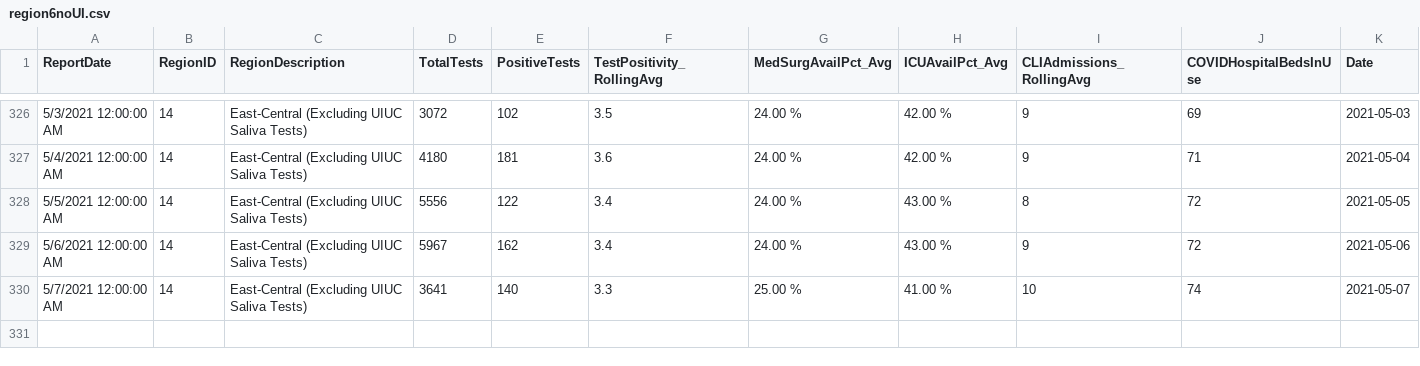
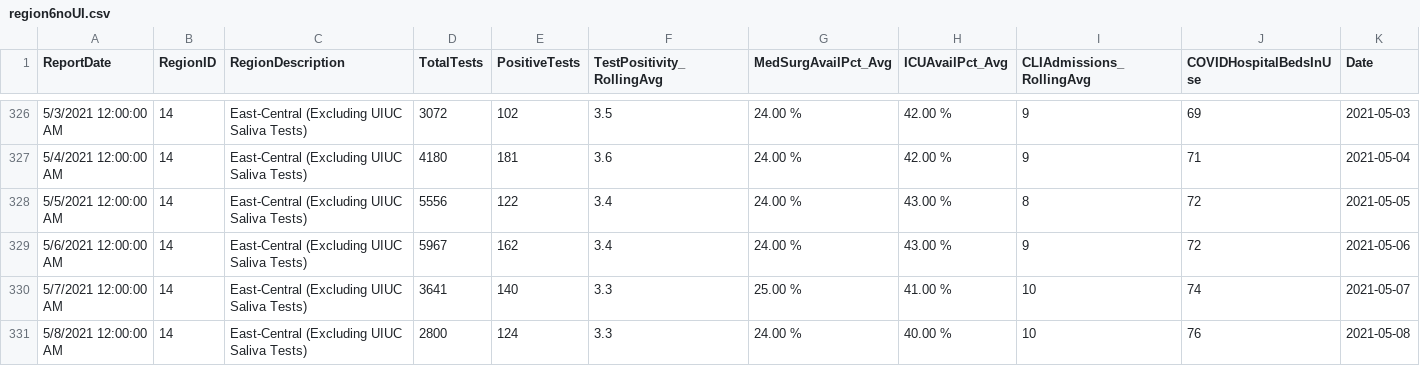
Before and after one commit to bzigterman/CUcovid, a CSV file: idph/region6noUI.csv, drawn as a sheet; only a part is shown, gaps mark what is left out; the diff names each change by its address in the sheet, - before the commit and + after, or states it on an @@ line.

```diff
--- a/idph/region6noUI.csv
+++ b/idph/region6noUI.csv
+row 331: 5/8/2021 12:00:00 AM | 14 | East-Central (Excluding UIUC Saliva Tests) | 2800 | 124 | 3.3 | 24.00 % | 40.00 % | 10 | 76 | 2021-05-08
```
Also changed, not shown: idph/region6.csv, idph/vax_IL.csv, 22 other files.
